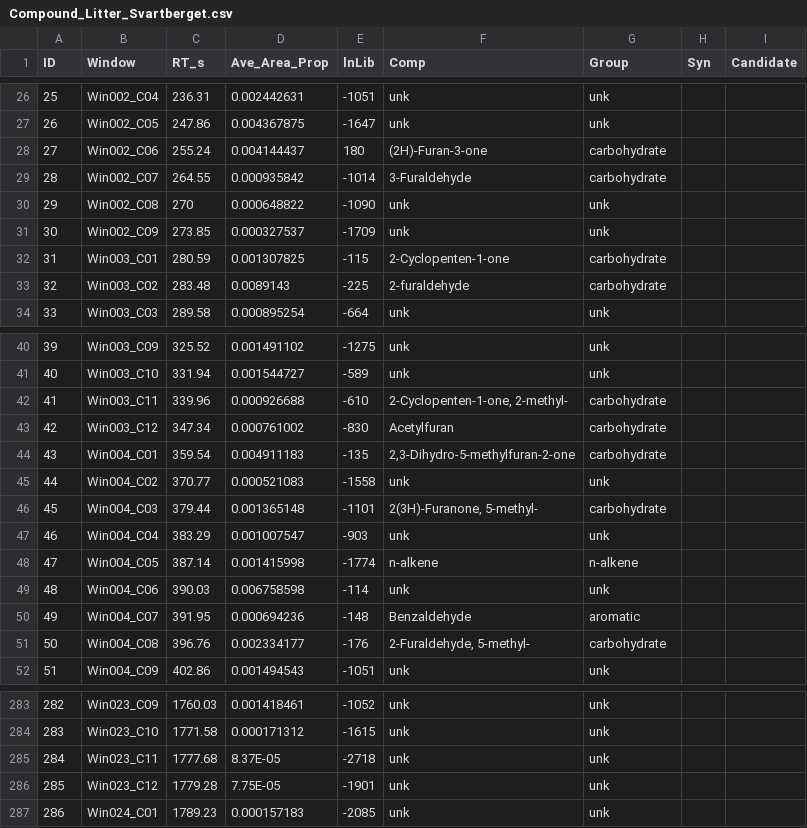
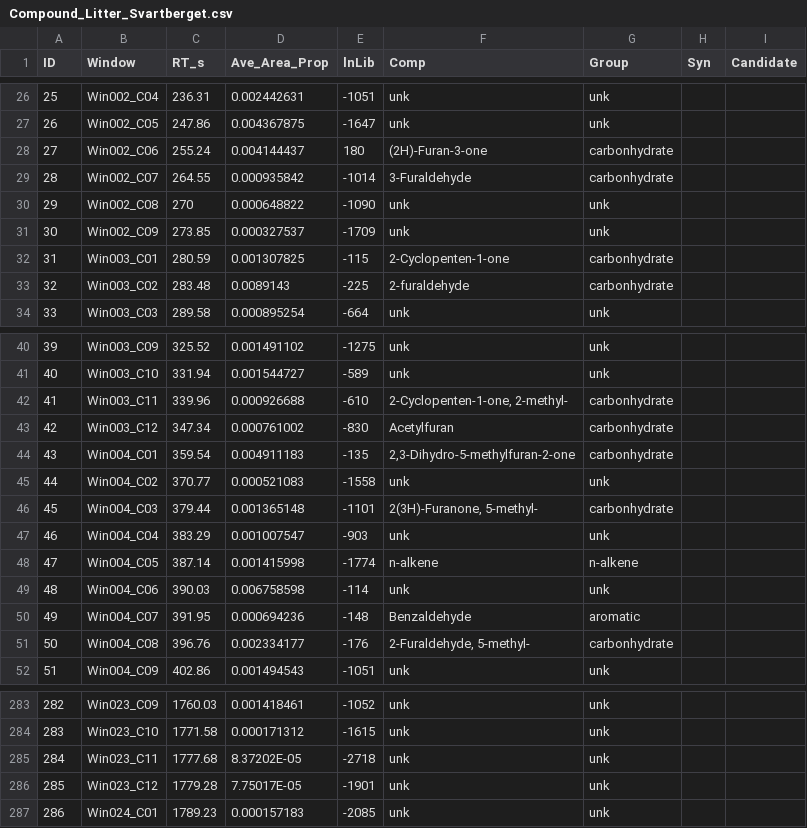
Before and after one commit to ShunHasegawa/Boreal-Temperate-CN-Pyrolysis, a CSV file: Data/Compound_Litter_Svartberget.csv, drawn as a sheet; only a part is shown, gaps mark what is left out; the diff covers the shown part only.

```diff
--- a/Data/Compound_Litter_Svartberget.csv
+++ b/Data/Compound_Litter_Svartberget.csv
@@ -27,8 +27,8 @@
 26,Win002_C05,247.86,0.004367875,-1647,unk,unk,,
-27,Win002_C06,255.24,0.004144437,180,(2H)-Furan-3-one,carbohydrate,,
-28,Win002_C07,264.55,0.000935842,-1014,3-Furaldehyde,carbohydrate,,
+27,Win002_C06,255.24,0.004144437,180,(2H)-Furan-3-one,carbonhydrate,,
+28,Win002_C07,264.55,0.000935842,-1014,3-Furaldehyde,carbonhydrate,,
 29,Win002_C08,270,0.000648822,-1090,unk,unk,,
 30,Win002_C09,273.85,0.000327537,-1709,unk,unk,,
-31,Win003_C01,280.59,0.001307825,-115,2-Cyclopenten-1-one,carbohydrate,,
-32,Win003_C02,283.48,0.0089143,-225,2-furaldehyde,carbohydrate,,
+31,Win003_C01,280.59,0.001307825,-115,2-Cyclopenten-1-one,carbonhydrate,,
+32,Win003_C02,283.48,0.0089143,-225,2-furaldehyde,carbonhydrate,,
 33,Win003_C03,289.58,0.000895254,-664,unk,unk,,
@@ -41,7 +41,7 @@
 40,Win003_C10,331.94,0.001544727,-589,unk,unk,,
-41,Win003_C11,339.96,0.000926688,-610,"2-Cyclopenten-1-one, 2-methyl-",carbohydrate,,
-42,Win003_C12,347.34,0.000761002,-830,Acetylfuran,carbohydrate,,
-43,Win004_C01,359.54,0.004911183,-135,"2,3-Dihydro-5-methylfuran-2-one",carbohydrate,,
+41,Win003_C11,339.96,0.000926688,-610,"2-Cyclopenten-1-one, 2-methyl-",carbonhydrate,,
+42,Win003_C12,347.34,0.000761002,-830,Acetylfuran,carbonhydrate,,
+43,Win004_C01,359.54,0.004911183,-135,"2,3-Dihydro-5-methylfuran-2-one",carbonhydrate,,
 44,Win004_C02,370.77,0.000521083,-1558,unk,unk,,
-45,Win004_C03,379.44,0.001365148,-1101," 2(3H)-Furanone, 5-methyl-",carbohydrate,,
+45,Win004_C03,379.44,0.001365148,-1101," 2(3H)-Furanone, 5-methyl-",carbonhydrate,,
 46,Win004_C04,383.29,0.001007547,-903,unk,unk,,
@@ -50,3 +50,3 @@
 49,Win004_C07,391.95,0.000694236,-148,Benzaldehyde,aromatic,,
-50,Win004_C08,396.76,0.002334177,-176,"2-Furaldehyde, 5-methyl-",carbohydrate,,
+50,Win004_C08,396.76,0.002334177,-176,"2-Furaldehyde, 5-methyl-",carbonhydrate,,
 51,Win004_C09,402.86,0.001494543,-1051,unk,unk,,
@@ -284,4 +284,4 @@
 283,Win023_C10,1771.58,0.000171312,-1615,unk,unk,,
-284,Win023_C11,1777.68,8.37E-05,-2718,unk,unk,,
-285,Win023_C12,1779.28,7.75E-05,-1901,unk,unk,,
+284,Win023_C11,1777.68,8.37202E-05,-2718,unk,unk,,
+285,Win023_C12,1779.28,7.75017E-05,-1901,unk,unk,,
 286,Win024_C01,1789.23,0.000157183,-2085,unk,unk,,
```
Also changed, not shown: 11 edited cells elsewhere in this file, Data/Compound_Litter_Aheden.csv, 2 other files.
